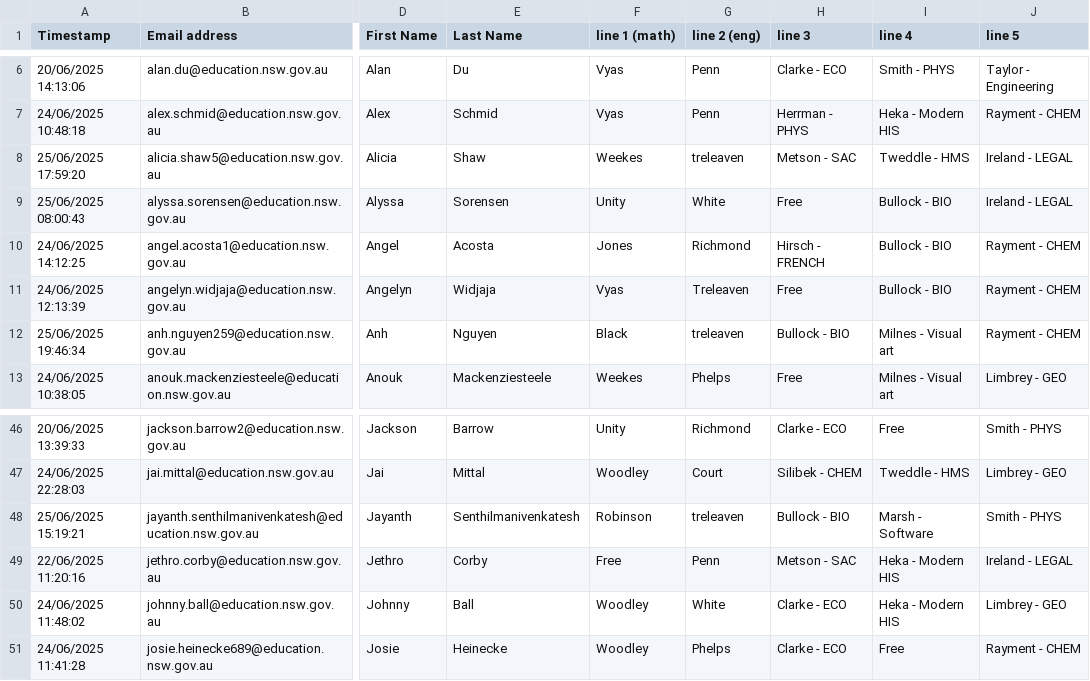
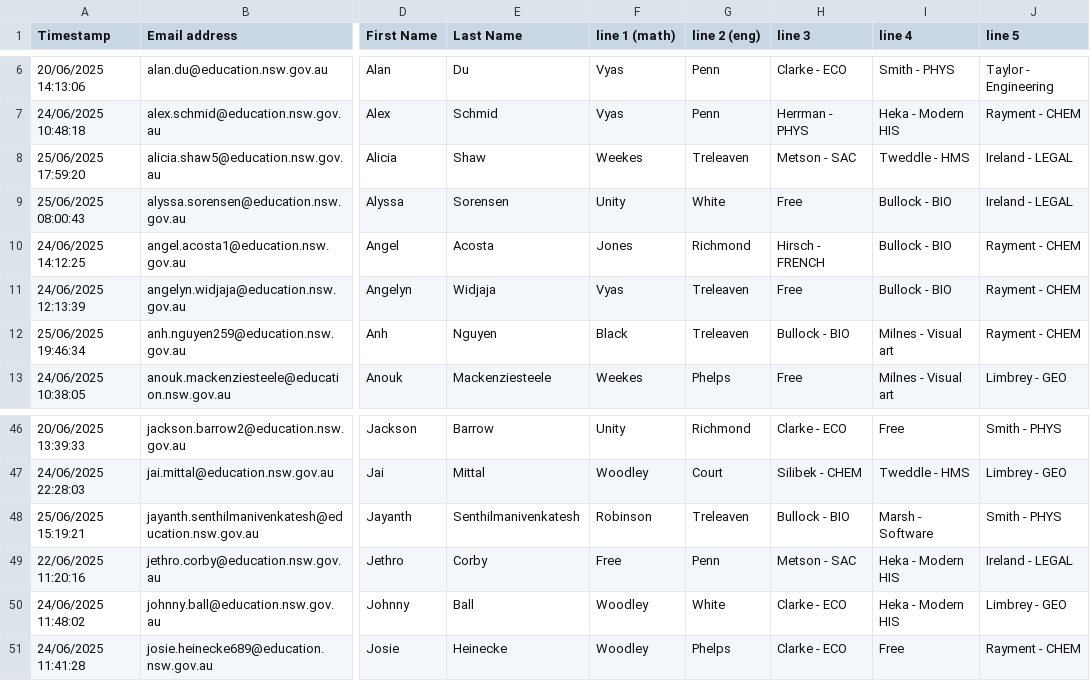
Before and after one commit to FakeTile/Subjectle, a CSV file: ppl.csv, drawn as a sheet; only a part is shown, gaps mark what is left out; the diff names each change by its address in the sheet, - before the commit and + after, or states it on an @@ line.

Commit message:
remove some undefineds

```diff
--- a/ppl.csv
+++ b/ppl.csv
-G8 (line 2 (eng)): treleaven
+G8 (line 2 (eng)): Treleaven
-G12 (line 2 (eng)): treleaven
+G12 (line 2 (eng)): Treleaven
-G48 (line 2 (eng)): treleaven
+G48 (line 2 (eng)): Treleaven
```
